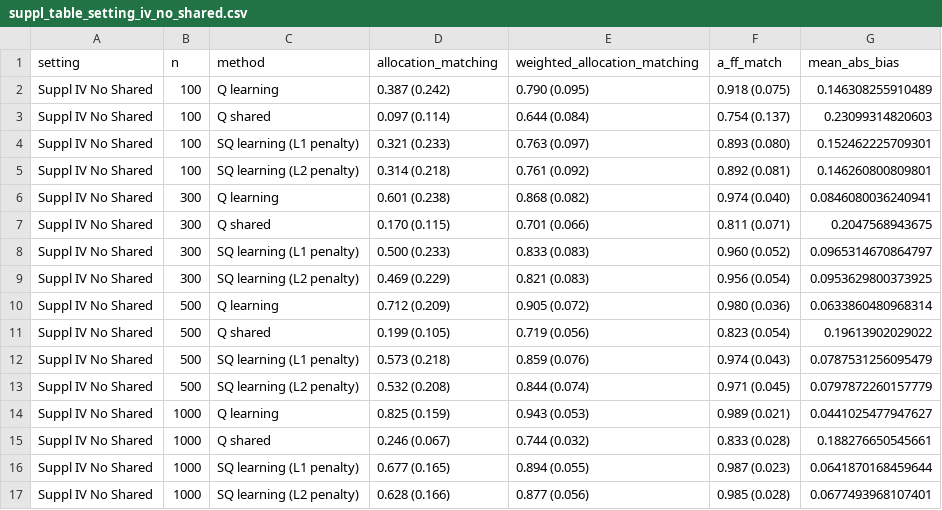
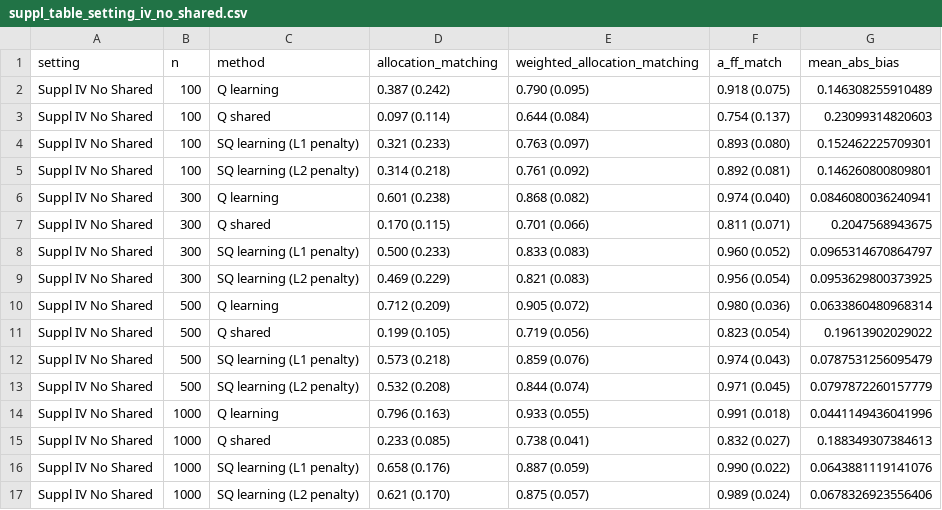
Before and after one commit to Xuezhixing-Zhang/SharedQ, a CSV file: Simulation_random_walk/Writing/generated_tables/suppl_table_setting_iv_no_shared.csv, drawn as a sheet.

```diff
--- a/Simulation_random_walk/Writing/generated_tables/suppl_table_setting_iv_no_shared.csv
+++ b/Simulation_random_walk/Writing/generated_tables/suppl_table_setting_iv_no_shared.csv
@@ -13,5 +13,5 @@
 "Suppl IV No Shared",500,"SQ learning (L2 penalty)","0.532 (0.208)","0.844 (0.074)","0.971 (0.045)",0.0797872260157779
-"Suppl IV No Shared",1000,"Q learning","0.825 (0.159)","0.943 (0.053)","0.989 (0.021)",0.0441025477947627
-"Suppl IV No Shared",1000,"Q shared","0.246 (0.067)","0.744 (0.032)","0.833 (0.028)",0.188276650545661
-"Suppl IV No Shared",1000,"SQ learning (L1 penalty)","0.677 (0.165)","0.894 (0.055)","0.987 (0.023)",0.0641870168459644
-"Suppl IV No Shared",1000,"SQ learning (L2 penalty)","0.628 (0.166)","0.877 (0.056)","0.985 (0.028)",0.0677493968107401
+"Suppl IV No Shared",1000,"Q learning","0.796 (0.163)","0.933 (0.055)","0.991 (0.018)",0.0441149436041996
+"Suppl IV No Shared",1000,"Q shared","0.233 (0.085)","0.738 (0.041)","0.832 (0.027)",0.188349307384613
+"Suppl IV No Shared",1000,"SQ learning (L1 penalty)","0.658 (0.176)","0.887 (0.059)","0.990 (0.022)",0.0643881119141076
+"Suppl IV No Shared",1000,"SQ learning (L2 penalty)","0.621 (0.170)","0.875 (0.057)","0.989 (0.024)",0.0678326923556406
```
Also changed, not shown: Simulation_random_walk/Setting1/Summarize/candidate_calibration_default_report.csv, Simulation_random_walk/SupplSetting4_NoShared/Summarize/evaluation_summary.csv, 34 other files.
